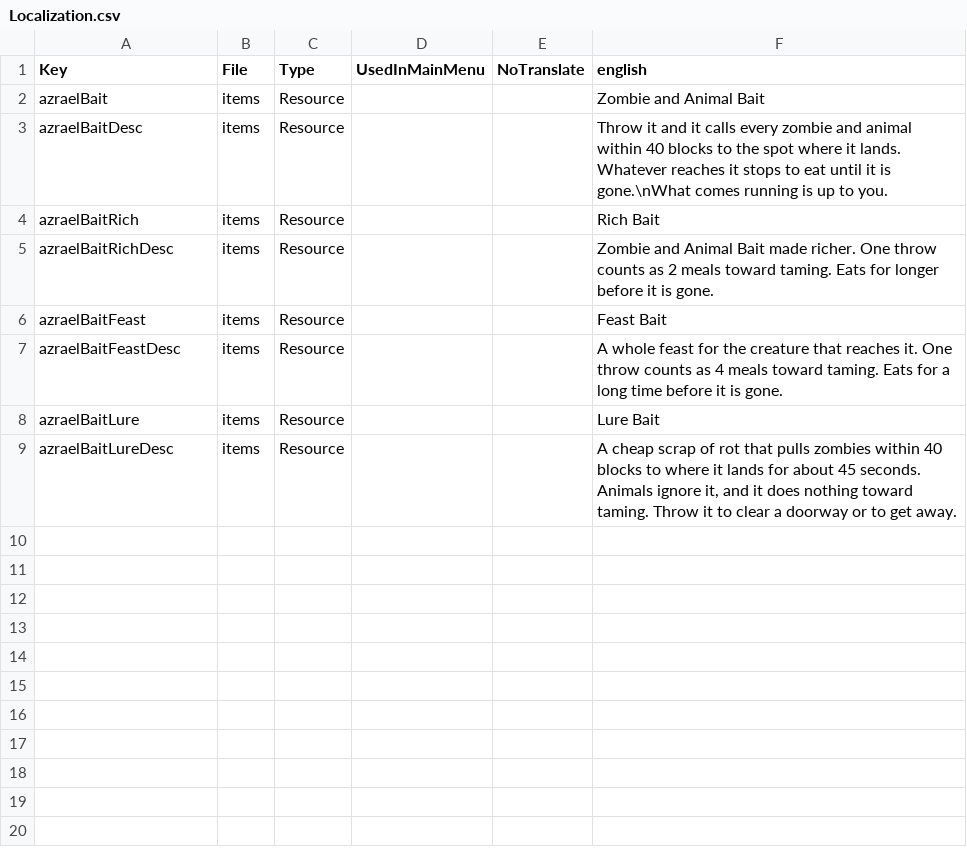
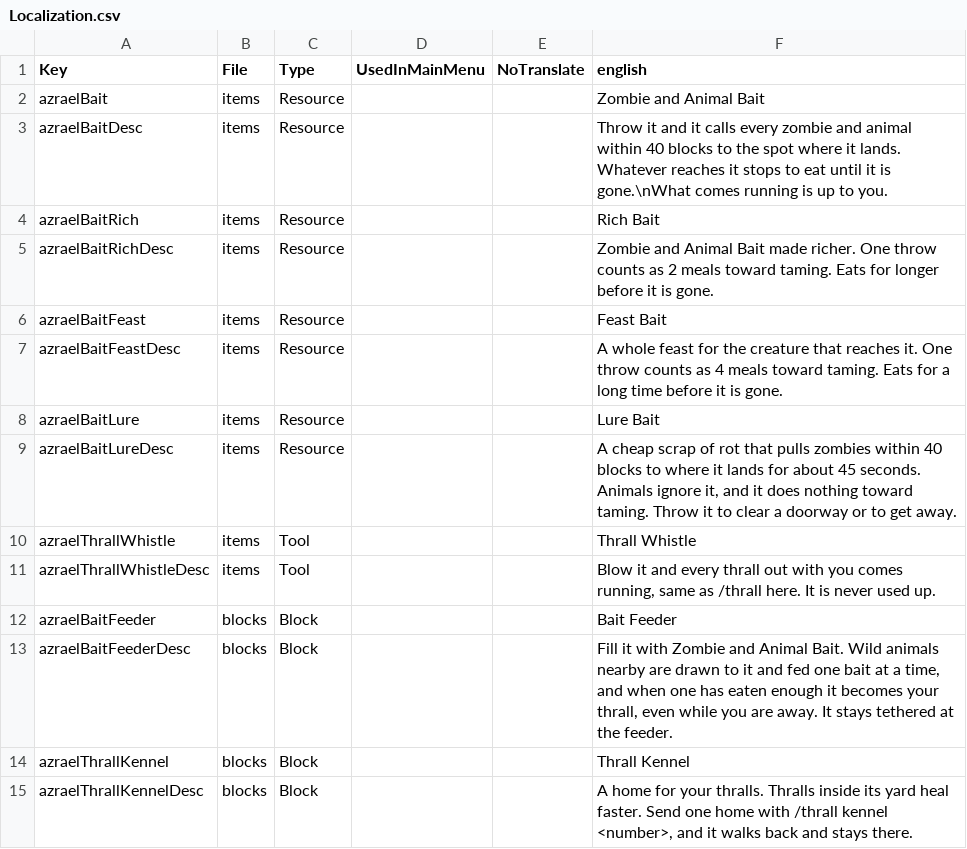
Before and after one commit to AzraelGodKing/7d2d_mods, a CSV file: Bait/mod/Config/Localization.csv, drawn as a sheet; the diff names each change by its address in the sheet, - before the commit and + after, or states it on an @@ line.

Commit message:
Bait 1.12.0: batch 3 server ideas (backpack guard, bodyguard rush, sneak follow, screamer call, PvP thralls, duels, second chance, whistle, /t and aliases, catch-up levels, retire, owner XP and quest credit, Alphas, feeder and kennel blocks, taming resistance, caps, presets, admin log, name rules, stats)

```diff
--- a/Bait/mod/Config/Localization.csv
+++ b/Bait/mod/Config/Localization.csv
+row 10: azraelThrallWhistle | items | Tool |  |  | Thrall Whistle
+row 11: azraelThrallWhistleDesc | items | Tool |  |  | Blow it and every thrall out with you comes running, same as /thrall here. It is never used up.
+row 12: azraelBaitFeeder | blocks | Block |  |  | Bait Feeder
+row 13: azraelBaitFeederDesc | blocks | Block |  |  | Fill it with Zombie and Animal Bait. Wild animals nearby are drawn to it and fed one bait at a time, and when one has eaten enough it becomes your thrall, even while you are away. It stays tethered at the feeder.
+row 14: azraelThrallKennel | blocks | Block |  |  | Thrall Kennel
+row 15: azraelThrallKennelDesc | blocks | Block |  |  | A home for your thralls. Thralls inside its yard heal faster. Send one home with /thrall kennel <number>, and it walks back and stays there.
```
Also changed, not shown: 15 other files.
